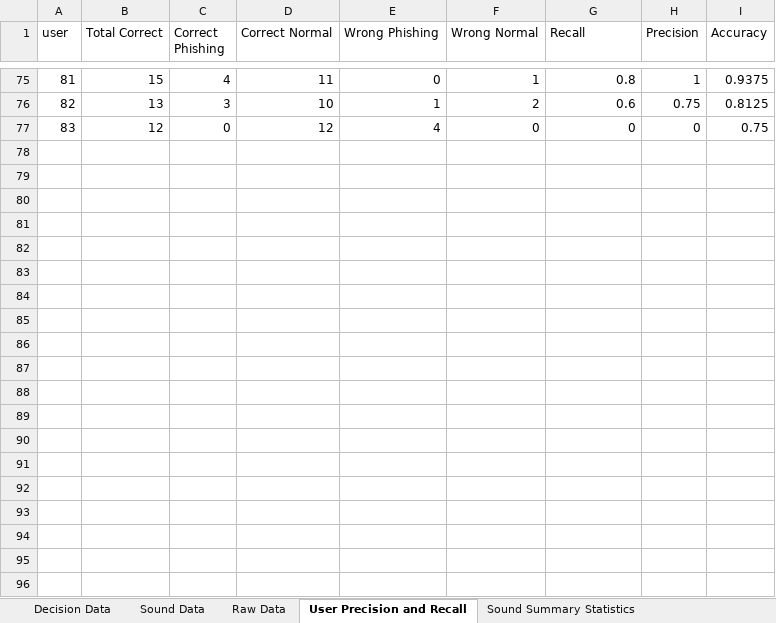
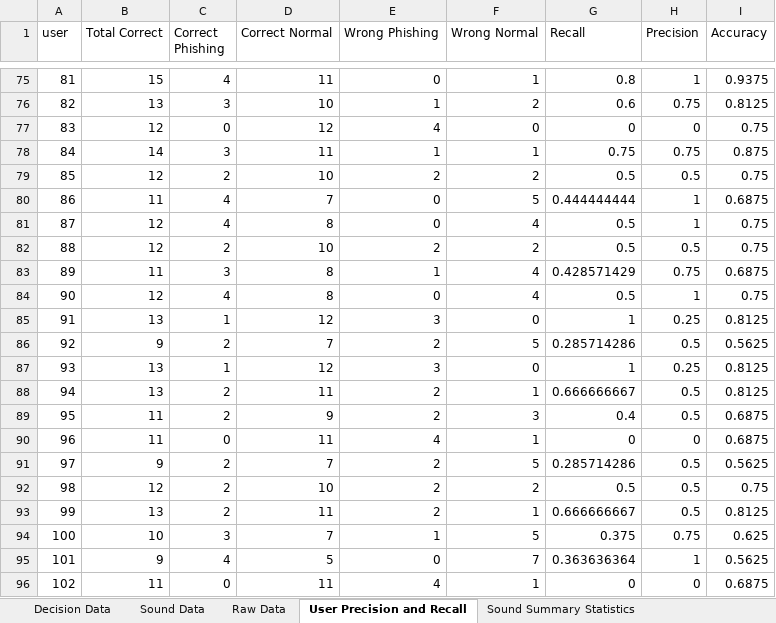
Before and after one commit to theo-kim/trust-decision, an Excel workbook: data.xlsx, sheet User Precision and Recall, drawn as a sheet; only a part is shown, gaps mark what is left out; values as stored, in another font and other column widths than the file's, no borders; the diff covers the shown part only; the diff names each change by its address in the sheet, - before the commit and + after, or states it on an @@ line.

```diff
--- a/data.xlsx (sheet User Precision and Recall)
+++ b/data.xlsx (sheet User Precision and Recall)
+row 78: 84 | 14 | 3 | 11 | 1 | 1 | 0.75 | 0.75 | 0.875
+row 79: 85 | 12 | 2 | 10 | 2 | 2 | 0.5 | 0.5 | 0.75
+row 80: 86 | 11 | 4 | 7 | 0 | 5 | 0.444444444 | 1 | 0.6875
+row 81: 87 | 12 | 4 | 8 | 0 | 4 | 0.5 | 1 | 0.75
+row 82: 88 | 12 | 2 | 10 | 2 | 2 | 0.5 | 0.5 | 0.75
+row 83: 89 | 11 | 3 | 8 | 1 | 4 | 0.428571429 | 0.75 | 0.6875
+row 84: 90 | 12 | 4 | 8 | 0 | 4 | 0.5 | 1 | 0.75
+row 85: 91 | 13 | 1 | 12 | 3 | 0 | 1 | 0.25 | 0.8125
+row 86: 92 | 9 | 2 | 7 | 2 | 5 | 0.285714286 | 0.5 | 0.5625
+row 87: 93 | 13 | 1 | 12 | 3 | 0 | 1 | 0.25 | 0.8125
+row 88: 94 | 13 | 2 | 11 | 2 | 1 | 0.666666667 | 0.5 | 0.8125
+row 89: 95 | 11 | 2 | 9 | 2 | 3 | 0.4 | 0.5 | 0.6875
+row 90: 96 | 11 | 0 | 11 | 4 | 1 | 0 | 0 | 0.6875
+row 91: 97 | 9 | 2 | 7 | 2 | 5 | 0.285714286 | 0.5 | 0.5625
+row 92: 98 | 12 | 2 | 10 | 2 | 2 | 0.5 | 0.5 | 0.75
+row 93: 99 | 13 | 2 | 11 | 2 | 1 | 0.666666667 | 0.5 | 0.8125
+row 94: 100 | 10 | 3 | 7 | 1 | 5 | 0.375 | 0.75 | 0.625
+row 95: 101 | 9 | 4 | 5 | 0 | 7 | 0.363636364 | 1 | 0.5625
+row 96: 102 | 11 | 0 | 11 | 4 | 1 | 0 | 0 | 0.6875
```
Also changed, not shown: 12 added rows elsewhere in this sheet, sheet Decision Data, sheet Raw Data, sheet Sound Data, sheet Sound Precision and Recall, sheet Sound Summary Statistics.
